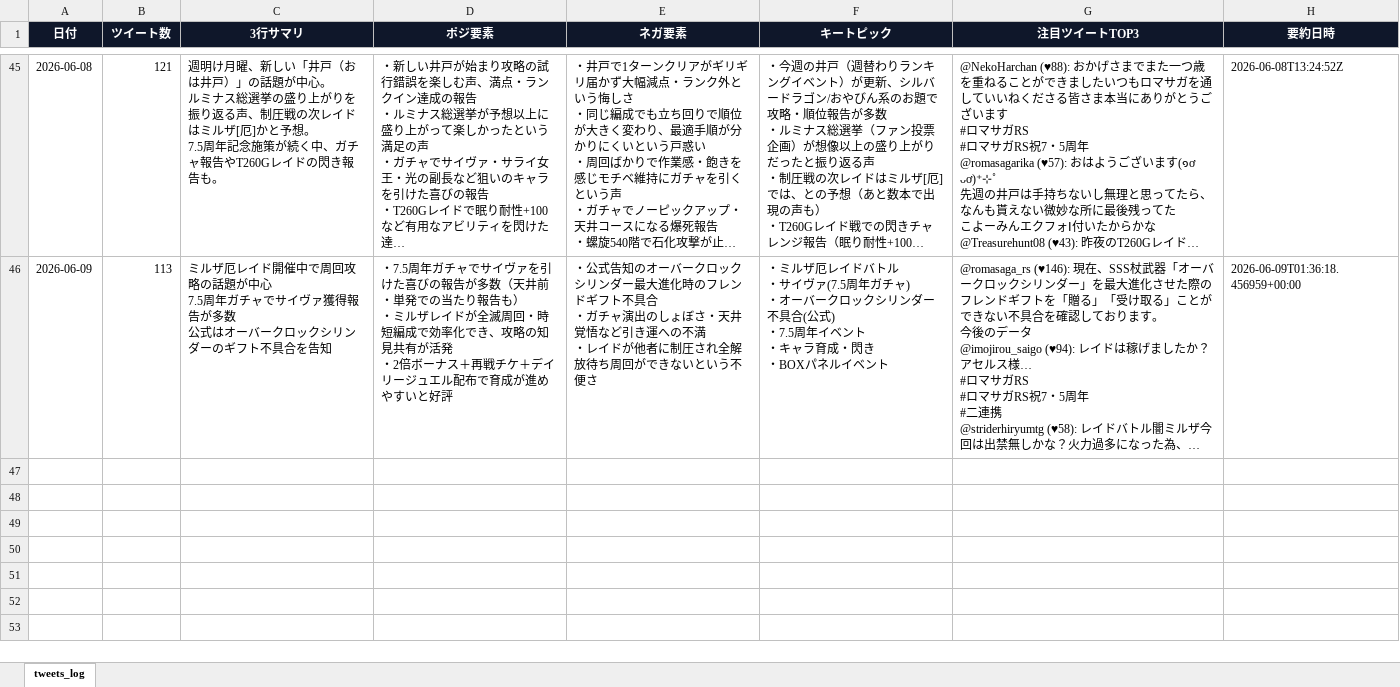
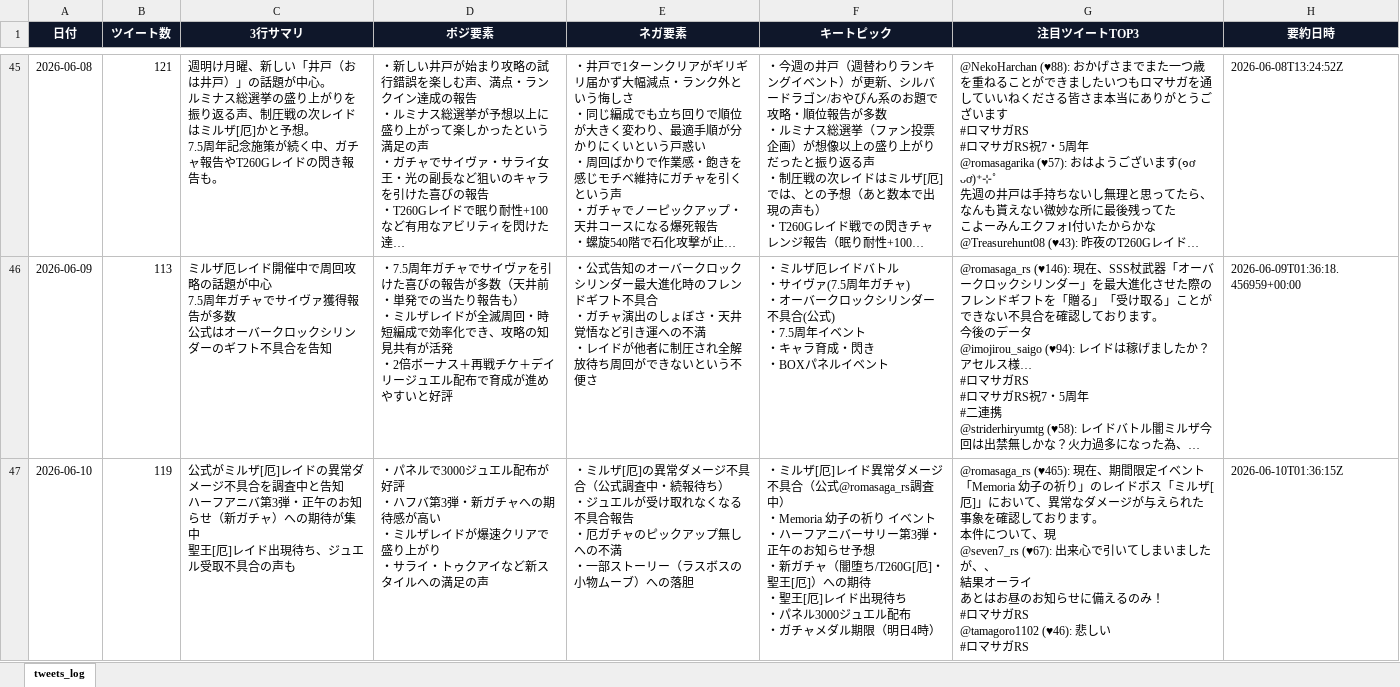
Before and after one commit to norimichitakesue2/youtube-summary, an Excel workbook: tweets_log.xlsx, sheet tweets_log, drawn as a sheet; only a part is shown, gaps mark what is left out; long unchanged cells end in …; values as stored, in another font and other column widths than the file's, no borders; ↵ is a line break in a cell; the diff names each change by its address in the sheet, - before the commit and + after, or states it on an @@ line.

```diff
--- a/tweets_log.xlsx (sheet tweets_log)
+++ b/tweets_log.xlsx (sheet tweets_log)
+row 47: 2026-06-10 | 119 | 公式がミルザ[厄]レイドの異常ダメージ不具合を調査中と告知 ↵ ハーフアニバ第3弾・正午のお知らせ（新ガチャ）への期待が集中 ↵ 聖王[厄]レイド出現待ち、ジュエル受取不具合の声も | ・パネルで3000ジュエル配布が好評 ↵ ・ハフバ第3弾・新ガチャへの期待感が高い ↵ ・ミルザレイドが爆速クリアで盛り上がり ↵ ・サライ・トゥクアイなど新スタイルへの満足の声 | ・ミルザ[厄]の異常ダメージ不具合（公式調査中・続報待ち） ↵ ・ジュエルが受け取れなくなる不具合報告 ↵ ・厄ガチャのピックアップ無しへの不満 ↵ ・一部ストーリー（ラスボスの小物ムーブ）への落胆 | ・ミルザ[厄]レイド異常ダメージ不具合（公式@romasaga_rs調査中） ↵ ・Memoria 幼子の祈り イベント ↵ ・ハーフアニバーサリー第3弾・正午のお知らせ予想 ↵ ・新ガチャ（闇堕ち/T260G[厄]・聖王[厄]）への期待 ↵ ・聖王[厄]レイド出現待ち ↵ ・パネル3000ジュエル配布 ↵ ・ガチャメダル期限（明日4時） | @romasaga_rs (♥465): 現在、期間限定イベント「Memoria 幼子の祈り」のレイドボス「ミルザ[厄]」において、異常なダメージが与えられた事象を確認しております。 ↵ 本件について、現 ↵ @seven7_rs (♥67): 出来心で引いてしまいましたが、、 ↵ 結果オーライ ↵ あとはお昼のお知らせに備えるのみ！ ↵ #ロマサガRS ↵ @tamagoro1102 (♥46): 悲しい ↵ #ロマサガRS | 2026-06-10T01:36:15Z
```
Also changed, not shown: video_log.xlsx, 5 other files.
